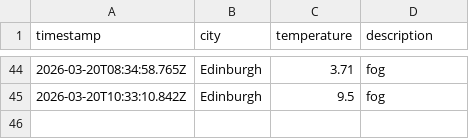
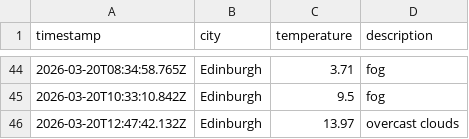
Before and after one commit to saniatalha/WeatherAppJS, a CSV file: data/weather_log.csv, drawn as a sheet; only a part is shown, gaps mark what is left out.

```diff
--- a/data/weather_log.csv
+++ b/data/weather_log.csv
@@ -45 +45,2 @@ timestamp,city,temperature,description
 2026-03-20T10:33:10.842Z,Edinburgh,9.5,fog
+2026-03-20T12:47:42.132Z,Edinburgh,13.97,overcast clouds
```
Also changed, not shown: 1 other file.
